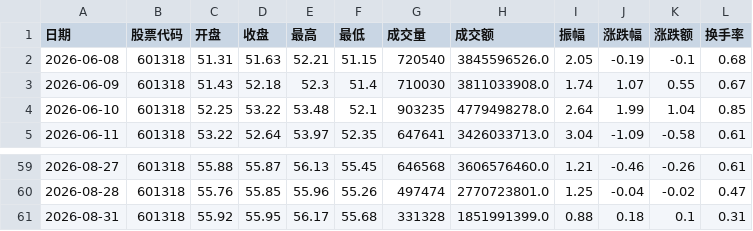
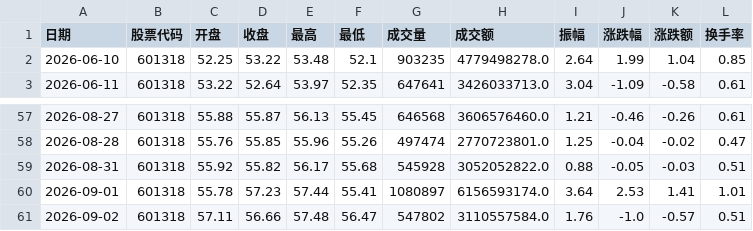
Before and after one commit to yuanmoby/stock-monitor, a CSV file: data_cache/kline_601318_60.csv, drawn as a sheet; only a part is shown, gaps mark what is left out.

Commit message:
新增 AI 股票问答 Agent 项目
- agent.py: 手写函数调用循环，3个工具（实时行情/K线摘要/代码速查），requests 直连 DeepSeek 协议
- app_agent.py: Streamlit 网页聊天版
- data_source.py: K线缓存支持跨天数复用（60天缓存可切片出30天）
- README/面试要点补充 Agent 章节

```diff
--- a/data_cache/kline_601318_60.csv
+++ b/data_cache/kline_601318_60.csv
@@ -1,4 +1,2 @@
 日期,股票代码,开盘,收盘,最高,最低,成交量,成交额,振幅,涨跌幅,涨跌额,换手率
-2026-06-08,601318,51.31,51.63,52.21,51.15,720540,3845596526.0,2.05,-0.19,-0.1,0.68
-2026-06-09,601318,51.43,52.18,52.3,51.4,710030,3811033908.0,1.74,1.07,0.55,0.67
 2026-06-10,601318,52.25,53.22,53.48,52.1,903235,4779498278.0,2.64,1.99,1.04,0.85
@@ -60,2 +58,4 @@
 2026-08-28,601318,55.76,55.85,55.96,55.26,497474,2770723801.0,1.25,-0.04,-0.02,0.47
-2026-08-31,601318,55.92,55.95,56.17,55.68,331328,1851991399.0,0.88,0.18,0.1,0.31
+2026-08-31,601318,55.92,55.82,56.17,55.68,545928,3052052822.0,0.88,-0.05,-0.03,0.51
+2026-09-01,601318,55.78,57.23,57.44,55.41,1080897,6156593174.0,3.64,2.53,1.41,1.01
+2026-09-02,601318,57.11,56.66,57.48,56.47,547802,3110557584.0,1.76,-1.0,-0.57,0.51
```
Also changed, not shown: 8 other files.
